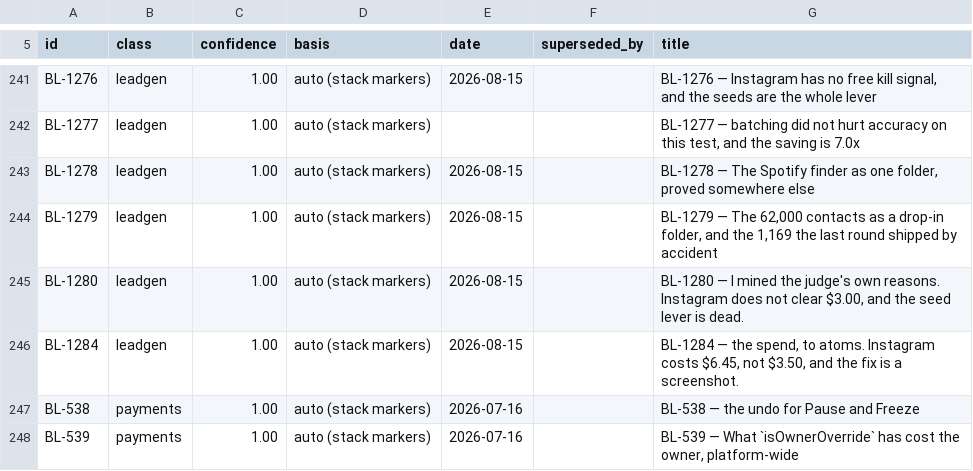
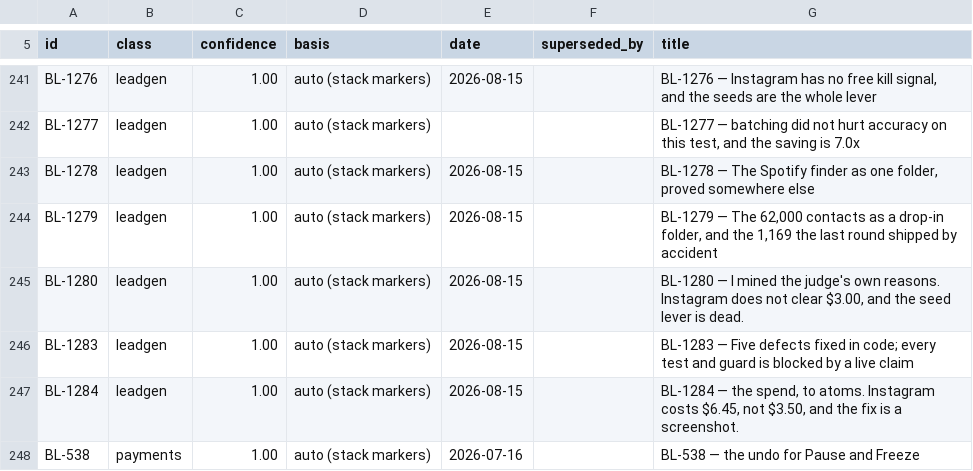
Before and after one commit to ilenader/clippershq-reports, a TSV file: MANIFEST.tsv, drawn as a sheet; only a part is shown, gaps mark what is left out; the shorter side is filled out with more unchanged rows; the diff names each change by its address in the sheet, - before the commit and + after, or states it on an @@ line.

Commit message:
BL-1283: five defects fixed in code; every test and guard blocked by a live claim

```diff
--- a/MANIFEST.tsv
+++ b/MANIFEST.tsv
+row 246: BL-1283 | leadgen | 1.00 | auto (stack markers) | 2026-08-15 |  | BL-1283 — Five defects fixed in code; every test and guard is blocked by a live claim
```
Also changed, not shown: 1 other file.
